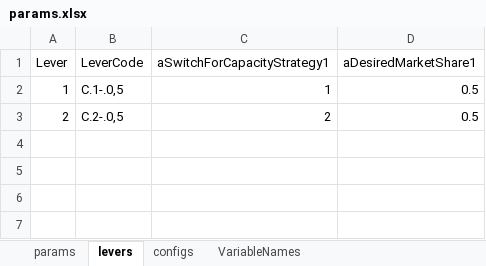
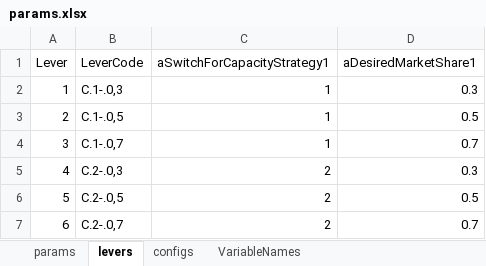
Before and after one commit to pedroliman/ms-rdm-dissertation, an Excel workbook: models/dissertation-model/modelo-R/rodada1/params.xlsx, sheet levers, drawn as a sheet; values as stored, in another font and other column widths than the file's, no borders; the diff names each change by its address in the sheet, - before the commit and + after, or states it on an @@ line.

```diff
--- a/models/dissertation-model/modelo-R/rodada1/params.xlsx (sheet levers)
+++ b/models/dissertation-model/modelo-R/rodada1/params.xlsx (sheet levers)
-B2 (LeverCode): C.1-.0,5
+B2 (LeverCode): C.1-.0,3
-D2 (aDesiredMarketShare1): 0.5
+D2 (aDesiredMarketShare1): 0.3
-B3 (LeverCode): C.2-.0,5
+B3 (LeverCode): C.1-.0,5
-C3 (aSwitchForCapacityStrategy1): 2
+C3 (aSwitchForCapacityStrategy1): 1
+row 4: 3 | C.1-.0,7 | 1 | 0.7
+row 5: 4 | C.2-.0,3 | 2 | 0.3
+row 6: 5 | C.2-.0,5 | 2 | 0.5
+row 7: 6 | C.2-.0,7 | 2 | 0.7
```
Also changed, not shown: sheet params, formulas that keep their value, models/dissertation-model/modelo-R/params.xlsx, 13 other files.
